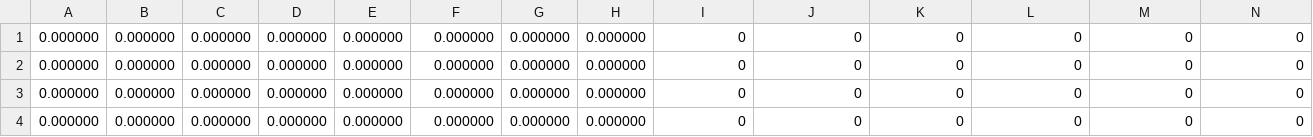
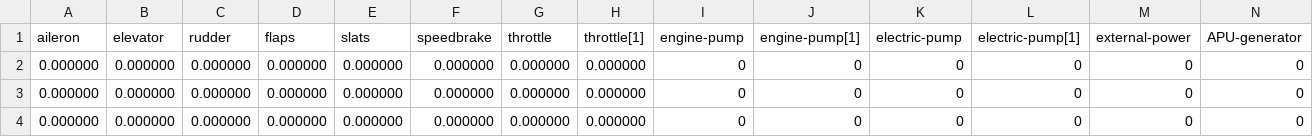
Before and after one commit to DanielKnafel/Advanced-Programming-2, a CSV file: Ex1/reg_flight.csv, drawn as a sheet; only a part is shown; the shorter side is filled out with more unchanged rows; rows hold the shown columns only; the diff names each change by its address in the sheet, - before the commit and + after, or states it on an @@ line.

```diff
--- a/Ex1/reg_flight.csv
+++ b/Ex1/reg_flight.csv
+row 1: aileron | elevator | rudder | flaps | slats | speedbrake | throttle | throttle[1] | engine-pump | engine-pump[1] | electric-pump | electric-pump[1] | external-power | APU-generator
```
Also changed, not shown: 37 other files.
